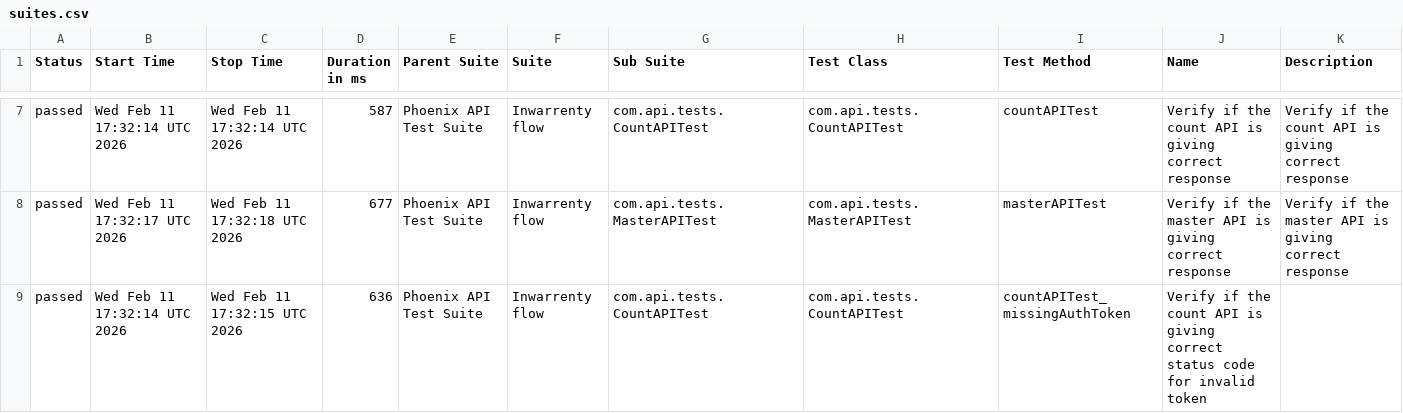
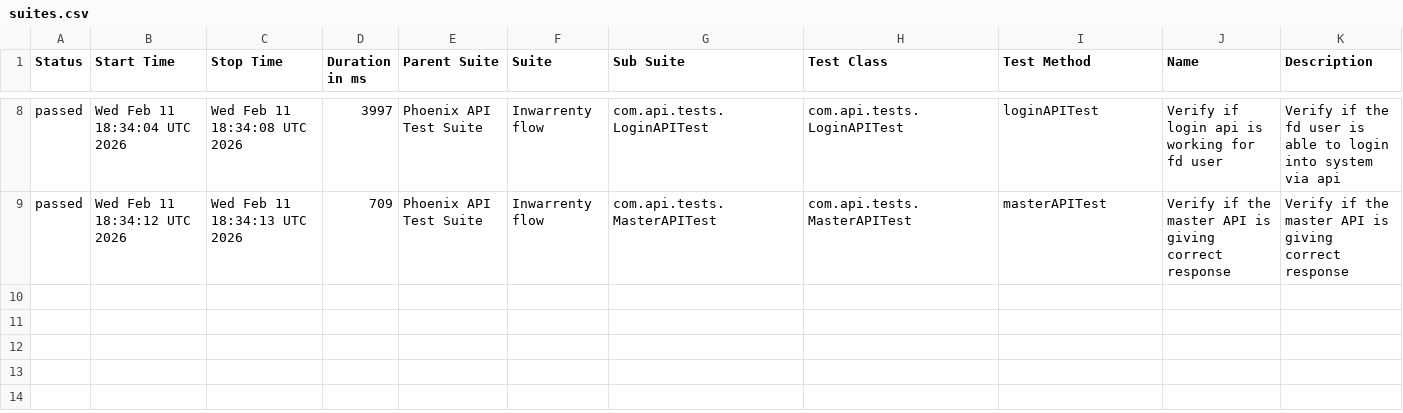
Before and after one commit to AbhijitNaik05/PhoenixTestAutomationFramework, a CSV file: data/suites.csv, drawn as a sheet; only a part is shown, gaps mark what is left out; the diff covers the shown part only.

```diff
--- a/data/suites.csv
+++ b/data/suites.csv
@@ -7,3 +8,2 @@
-"passed","Wed Feb 11 17:32:14 UTC 2026","Wed Feb 11 17:32:14 UTC 2026","587","Phoenix API Test Suite","Inwarrenty flow","com.api.tests.CountAPITest","com.api.tests.CountAPITest","countAPITest","Verify if the count API is giving correct response","Verify if the count API is giving correct response"
-"passed","Wed Feb 11 17:32:17 UTC 2026","Wed Feb 11 17:32:18 UTC 2026","677","Phoenix API Test Suite","Inwarrenty flow","com.api.tests.MasterAPITest","com.api.tests.MasterAPITest","masterAPITest","Verify if the master API is giving correct response","Verify if the master API is giving correct response"
-"passed","Wed Feb 11 17:32:14 UTC 2026","Wed Feb 11 17:32:15 UTC 2026","636","Phoenix API Test Suite","Inwarrenty flow","com.api.tests.CountAPITest","com.api.tests.CountAPITest","countAPITest_missingAuthToken","Verify if the count API is giving correct status code for invalid token",""
+"passed","Wed Feb 11 18:34:04 UTC 2026","Wed Feb 11 18:34:08 UTC 2026","3997","Phoenix API Test Suite","Inwarrenty flow","com.api.tests.LoginAPITest","com.api.tests.LoginAPITest","loginAPITest","Verify if login api is working for fd user","Verify if the fd user is able to login into system via api"
+"passed","Wed Feb 11 18:34:12 UTC 2026","Wed Feb 11 18:34:13 UTC 2026","709","Phoenix API Test Suite","Inwarrenty flow","com.api.tests.MasterAPITest","com.api.tests.MasterAPITest","masterAPITest","Verify if the master API is giving correct response","Verify if the master API is giving correct response"
```
Also changed, not shown: 2 added rows, 1 removed row and 22 edited cells elsewhere in this file, data/behaviors.csv, 58 other files.
